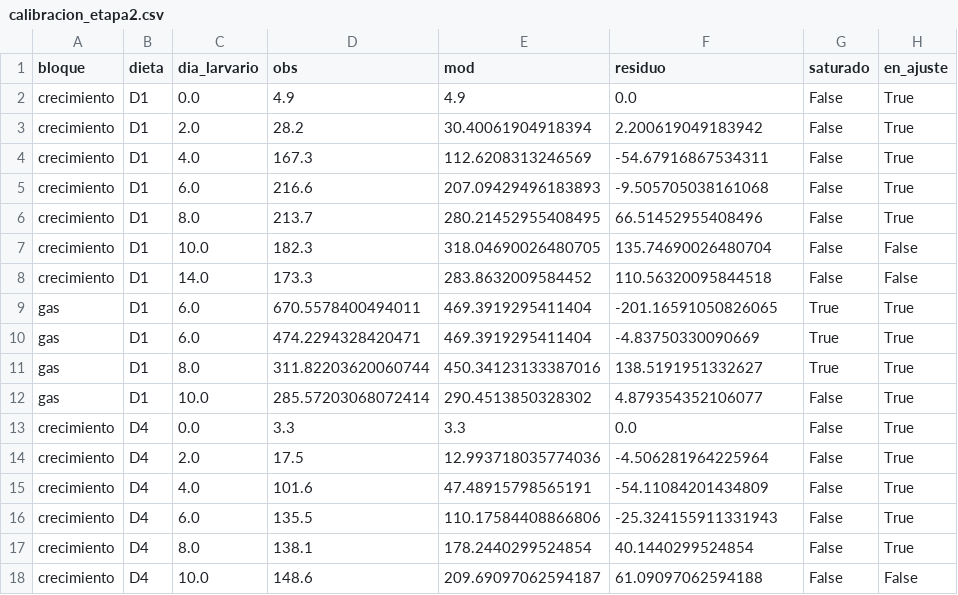
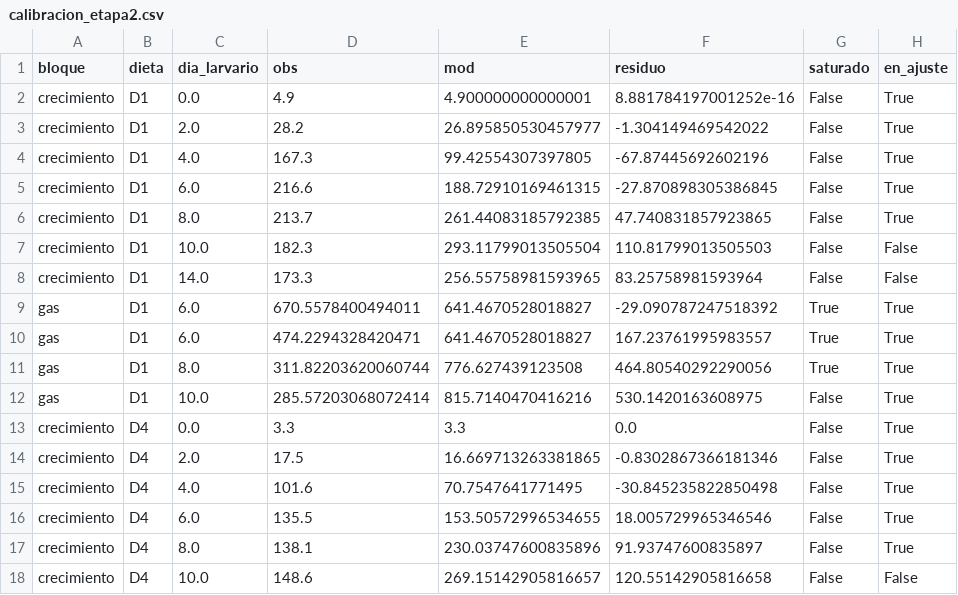
Before and after one commit to asoleal/tesis-bsf-co2, a CSV file: resultados/calibracion_etapa2.csv, drawn as a sheet; only a part is shown; the diff covers the shown part only.

```diff
--- a/resultados/calibracion_etapa2.csv
+++ b/resultados/calibracion_etapa2.csv
@@ -1,18 +1,18 @@
 bloque,dieta,dia_larvario,obs,mod,residuo,saturado,en_ajuste
-crecimiento,D1,0.0,4.9,4.9,0.0,False,True
-crecimiento,D1,2.0,28.2,30.40061904918394,2.200619049183942,False,True
-crecimiento,D1,4.0,167.3,112.6208313246569,-54.67916867534311,False,True
-crecimiento,D1,6.0,216.6,207.09429496183893,-9.505705038161068,False,True
-crecimiento,D1,8.0,213.7,280.21452955408495,66.51452955408496,False,True
-crecimiento,D1,10.0,182.3,318.04690026480705,135.74690026480704,False,False
-crecimiento,D1,14.0,173.3,283.8632009584452,110.56320095844518,False,False
-gas,D1,6.0,670.5578400494011,469.3919295411404,-201.16591050826065,True,True
-gas,D1,6.0,474.2294328420471,469.3919295411404,-4.83750330090669,True,True
-gas,D1,8.0,311.82203620060744,450.34123133387016,138.5191951332627,True,True
-gas,D1,10.0,285.57203068072414,290.4513850328302,4.879354352106077,False,True
+crecimiento,D1,0.0,4.9,4.900000000000001,8.881784197001252e-16,False,True
+crecimiento,D1,2.0,28.2,26.895850530457977,-1.304149469542022,False,True
+crecimiento,D1,4.0,167.3,99.42554307397805,-67.87445692602196,False,True
+crecimiento,D1,6.0,216.6,188.72910169461315,-27.870898305386845,False,True
+crecimiento,D1,8.0,213.7,261.44083185792385,47.740831857923865,False,True
+crecimiento,D1,10.0,182.3,293.11799013505504,110.81799013505503,False,False
+crecimiento,D1,14.0,173.3,256.55758981593965,83.25758981593964,False,False
+gas,D1,6.0,670.5578400494011,641.4670528018827,-29.090787247518392,True,True
+gas,D1,6.0,474.2294328420471,641.4670528018827,167.23761995983557,True,True
+gas,D1,8.0,311.82203620060744,776.627439123508,464.80540292290056,True,True
+gas,D1,10.0,285.57203068072414,815.7140470416216,530.1420163608975,False,True
 crecimiento,D4,0.0,3.3,3.3,0.0,False,True
-crecimiento,D4,2.0,17.5,12.993718035774036,-4.506281964225964,False,True
-crecimiento,D4,4.0,101.6,47.48915798565191,-54.11084201434809,False,True
-crecimiento,D4,6.0,135.5,110.17584408866806,-25.324155911331943,False,True
-crecimiento,D4,8.0,138.1,178.2440299524854,40.1440299524854,False,True
-crecimiento,D4,10.0,148.6,209.69097062594187,61.09097062594188,False,False
+crecimiento,D4,2.0,17.5,16.669713263381865,-0.8302867366181346,False,True
+crecimiento,D4,4.0,101.6,70.7547641771495,-30.845235822850498,False,True
+crecimiento,D4,6.0,135.5,153.50572996534655,18.005729965346546,False,True
+crecimiento,D4,8.0,138.1,230.03747600835896,91.93747600835897,False,True
+crecimiento,D4,10.0,148.6,269.15142905816657,120.55142905816658,False,False
```
Also changed, not shown: 10 edited cells elsewhere in this file, resultados/calibracion_etapa1.csv, 5 other files.
